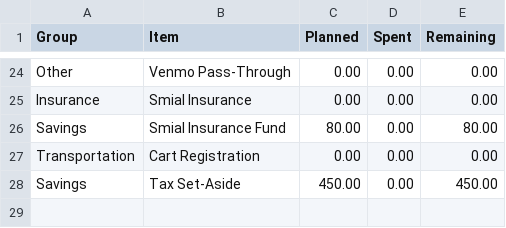
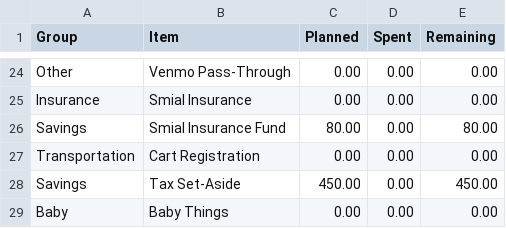
Before and after one commit to JKBeeman92/household-ledger, a CSV file: examples/sample-household/5ca1ab1e-01-2025-EveryDollar-BudgetItems.csv, drawn as a sheet; only a part is shown, gaps mark what is left out.

```diff
--- a/examples/sample-household/5ca1ab1e-01-2025-EveryDollar-BudgetItems.csv
+++ b/examples/sample-household/5ca1ab1e-01-2025-EveryDollar-BudgetItems.csv
@@ -28 +28,2 @@ Transportation,Cart Registration,0.00,0.00,0.00
 Savings,Tax Set-Aside,450.00,0.00,450.00
+Baby,Baby Things,0.00,0.00,0.00
```
Also changed, not shown: examples/sample-household/2026-06-budget.csv, examples/sample-household/5ca1ab1e-03-2026-EveryDollar-BudgetItems.csv, 52 other files.
